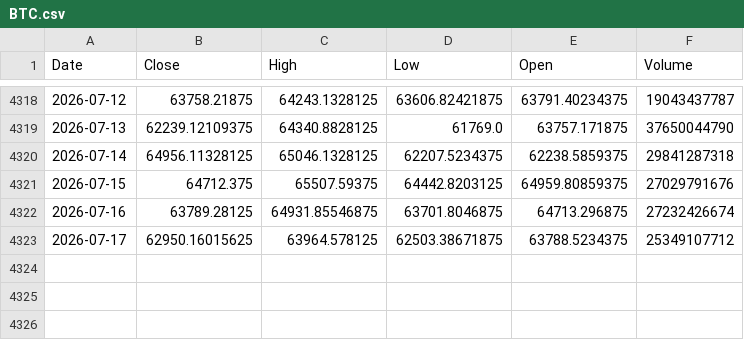
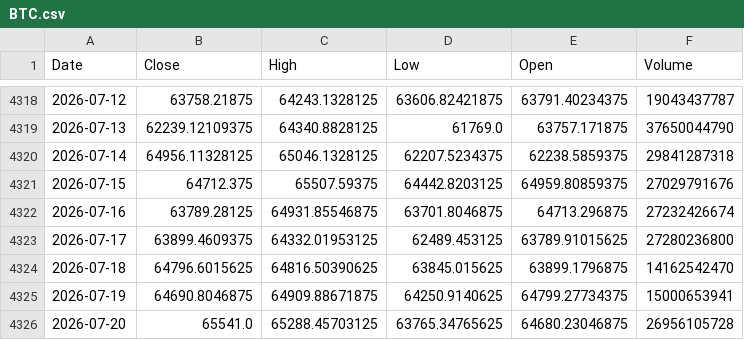
Before and after one commit to kittycapital/btc-asset-correlation, a CSV file: data/BTC.csv, drawn as a sheet; only a part is shown, gaps mark what is left out.

```diff
--- a/data/BTC.csv
+++ b/data/BTC.csv
@@ -4322,2 +4322,5 @@ Date,Close,High,Low,Open,Volume
 2026-07-16,63789.28125,64931.85546875,63701.8046875,64713.296875,27232426674
-2026-07-17,62950.16015625,63964.578125,62503.38671875,63788.5234375,25349107712
+2026-07-17,63899.4609375,64332.01953125,62489.453125,63789.91015625,27280236800
+2026-07-18,64796.6015625,64816.50390625,63845.015625,63899.1796875,14162542470
+2026-07-19,64690.8046875,64909.88671875,64250.9140625,64799.27734375,15000653941
+2026-07-20,65541.0,65288.45703125,63765.34765625,64680.23046875,26956105728
```
Also changed, not shown: data/DXY.csv, data/GLD.csv, 4 other files.
